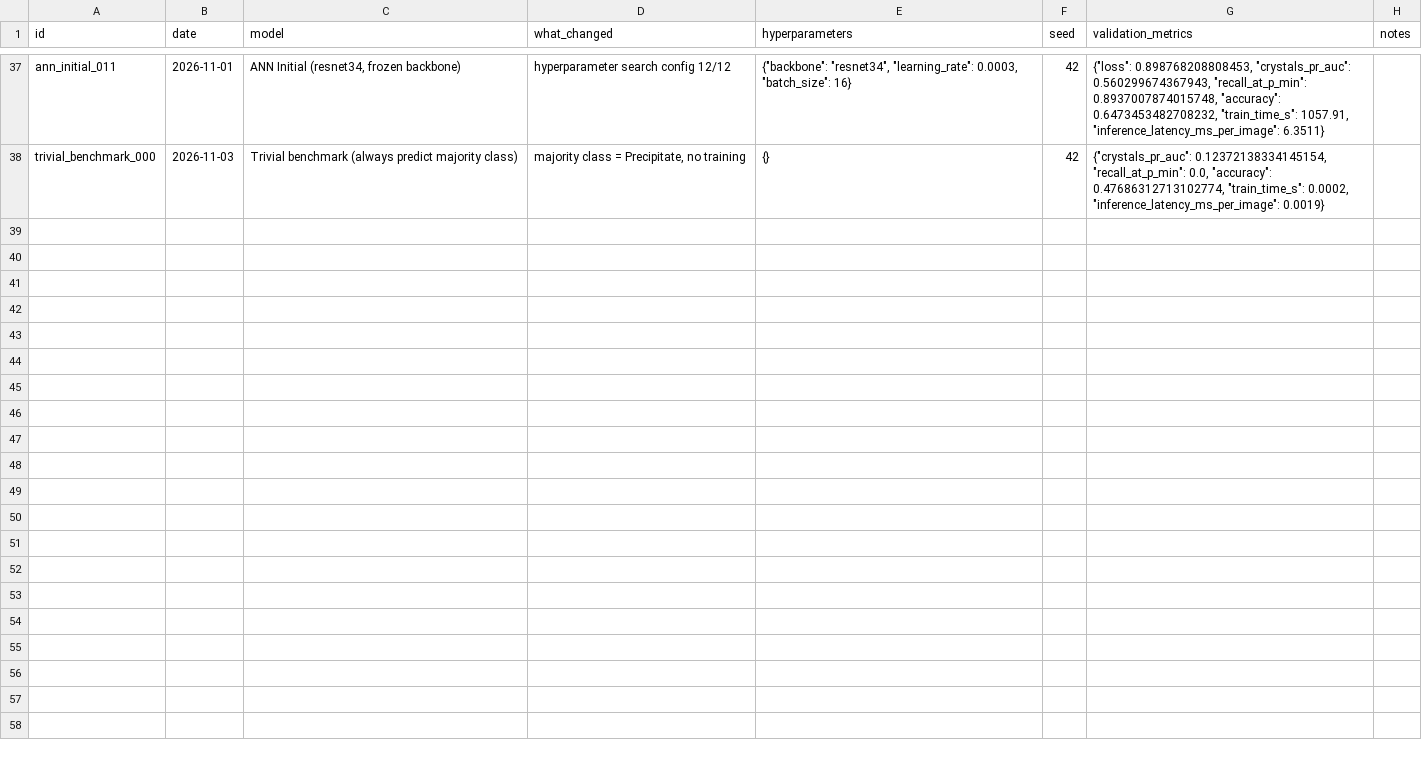
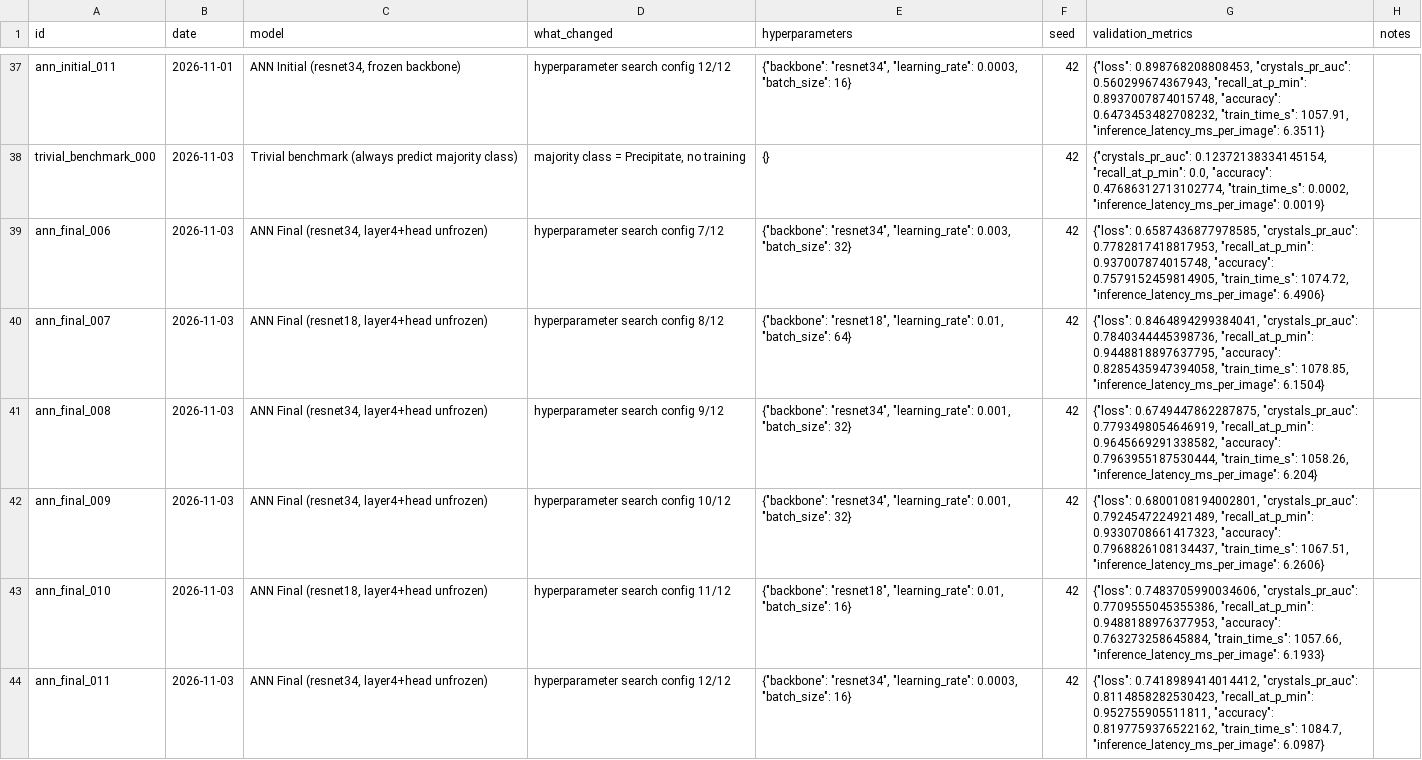
Before and after one commit to chamikaKity/Automated-Triage-of-Protein-Crystallisation-Images, a CSV file: experiments/log.csv, drawn as a sheet; only a part is shown, gaps mark what is left out.

Commit message:
Add Final ANN results for configs 6-11 (layer4+head unfrozen)
First half of the 12-config search, run on a GPU pod. Best so far:
resnet34, lr=0.001, batch=32 -> recall@P_MIN=0.965, crystals_pr_auc=
0.779 - a large jump over the Initial ANN's best (0.925/0.572),
consistent with the plateaued frozen-head learning curves predicting
the backbone was the bottleneck. Remaining configs 0-5 running now.

```diff
--- a/experiments/log.csv
+++ b/experiments/log.csv
@@ -38 +38,7 @@ ann_initial_011,2026-11-01,"ANN Initial (resnet34, frozen backbone)",hyperparame
 trivial_benchmark_000,2026-11-03,Trivial benchmark (always predict majority class),"majority class = Precipitate, no training",{},42,"{""crystals_pr_auc"": 0.12372138334145154, ""recall_at_p_min"": 0.0, ""accuracy"": 0.47686312713102774, ""train_time_s"": 0.0002, ""inference_latency_ms_per_image"": 0.0019}",
+ann_final_006,2026-11-03,"ANN Final (resnet34, layer4+head unfrozen)",hyperparameter search config 7/12,"{""backbone"": ""resnet34"", ""learning_rate"": 0.003, ""batch_size"": 32}",42,"{""loss"": 0.6587436877978585, ""crystals_pr_auc"": 0.7782817418817953, ""recall_at_p_min"": 0.937007874015748, ""accuracy"": 0.7579152459814905, ""train_time_s"": 1074.72, ""inference_latency_ms_per_image"": 6.4906}",
+ann_final_007,2026-11-03,"ANN Final (resnet18, layer4+head unfrozen)",hyperparameter search config 8/12,"{""backbone"": ""resnet18"", ""learning_rate"": 0.01, ""batch_size"": 64}",42,"{""loss"": 0.8464894299384041, ""crystals_pr_auc"": 0.7840344445398736, ""recall_at_p_min"": 0.9448818897637795, ""accuracy"": 0.8285435947394058, ""train_time_s"": 1078.85, ""inference_latency_ms_per_image"": 6.1504}",
+ann_final_008,2026-11-03,"ANN Final (resnet34, layer4+head unfrozen)",hyperparameter search config 9/12,"{""backbone"": ""resnet34"", ""learning_rate"": 0.001, ""batch_size"": 32}",42,"{""loss"": 0.6749447862287875, ""crystals_pr_auc"": 0.7793498054646919, ""recall_at_p_min"": 0.9645669291338582, ""accuracy"": 0.7963955187530444, ""train_time_s"": 1058.26, ""inference_latency_ms_per_image"": 6.204}",
+ann_final_009,2026-11-03,"ANN Final (resnet34, layer4+head unfrozen)",hyperparameter search config 10/12,"{""backbone"": ""resnet34"", ""learning_rate"": 0.001, ""batch_size"": 32}",42,"{""loss"": 0.6800108194002801, ""crystals_pr_auc"": 0.7924547224921489, ""recall_at_p_min"": 0.9330708661417323, ""accuracy"": 0.7968826108134437, ""train_time_s"": 1067.51, ""inference_latency_ms_per_image"": 6.2606}",
+ann_final_010,2026-11-03,"ANN Final (resnet18, layer4+head unfrozen)",hyperparameter search config 11/12,"{""backbone"": ""resnet18"", ""learning_rate"": 0.01, ""batch_size"": 16}",42,"{""loss"": 0.7483705990034606, ""crystals_pr_auc"": 0.7709555045355386, ""recall_at_p_min"": 0.9488188976377953, ""accuracy"": 0.763273258645884, ""train_time_s"": 1057.66, ""inference_latency_ms_per_image"": 6.1933}",
+ann_final_011,2026-11-03,"ANN Final (resnet34, layer4+head unfrozen)",hyperparameter search config 12/12,"{""backbone"": ""resnet34"", ""learning_rate"": 0.0003, ""batch_size"": 16}",42,"{""loss"": 0.7418989414014412, ""crystals_pr_auc"": 0.8114858282530423, ""recall_at_p_min"": 0.952755905511811, ""accuracy"": 0.8197759376522162, ""train_time_s"": 1084.7, ""inference_latency_ms_per_image"": 6.0987}",
```
